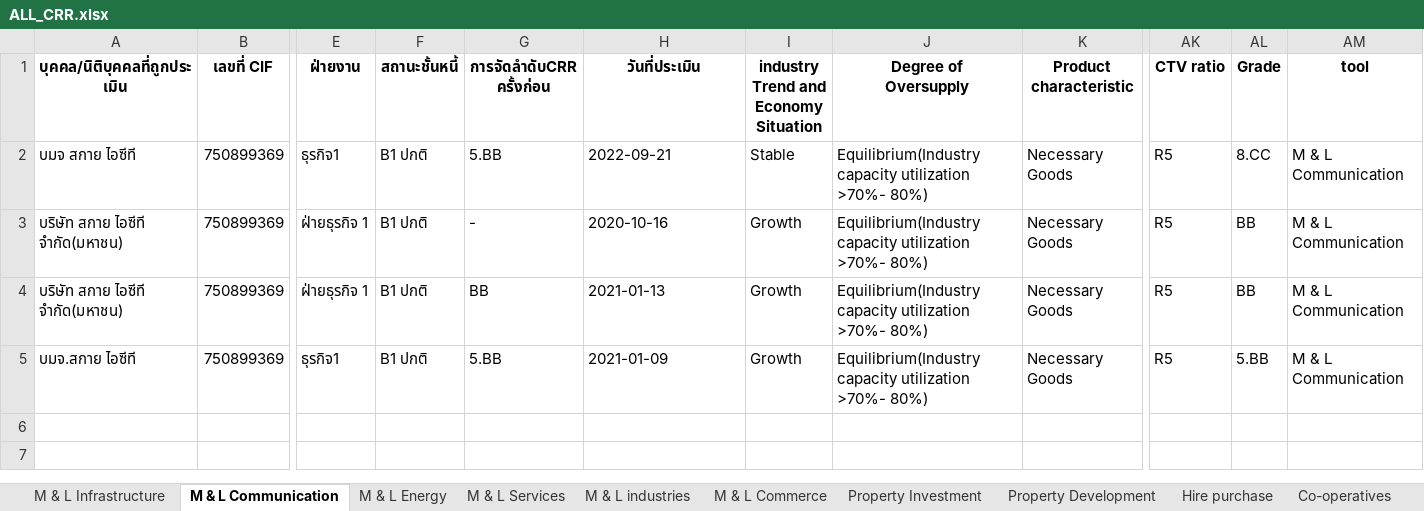
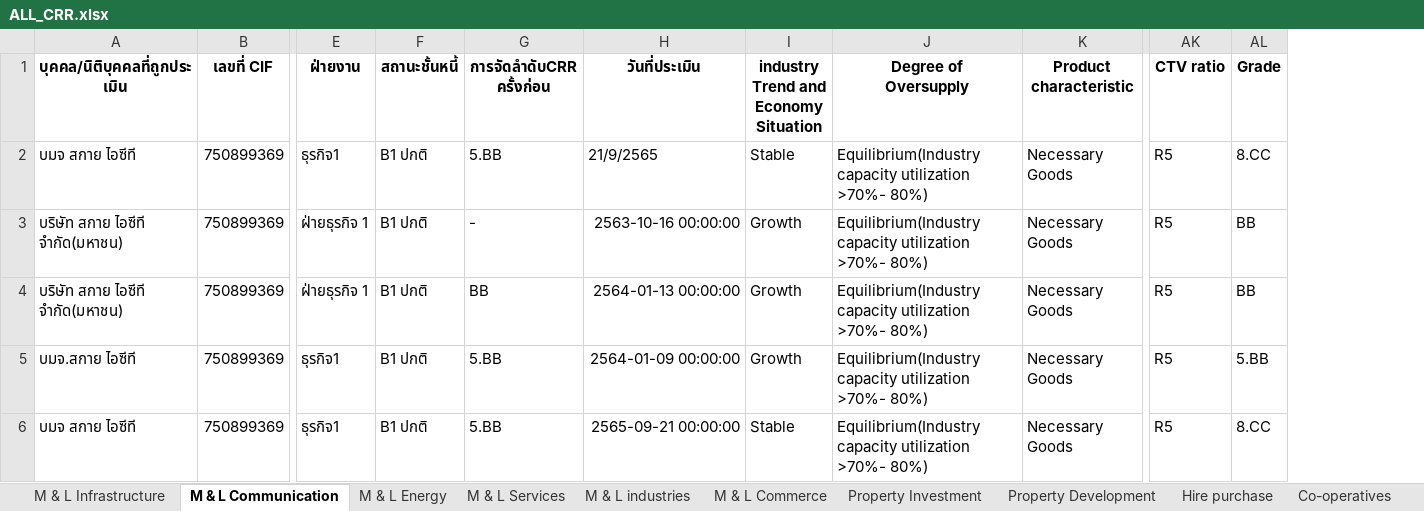
Before and after one commit to Taecpy/CRR_SICR, an Excel workbook: data_Process/ALL_CRR.xlsx, sheet M & L Communication, drawn as a sheet; only a part is shown, gaps mark what is left out; values as stored, in another font and other column widths than the file's, no borders; removed rows and columns are numbered as before the commit, all else as after; rows hold the shown columns only; the diff names each change by its address in the sheet, - before the commit and + after, or states it on an @@ line.

```diff
--- a/data_Process/ALL_CRR.xlsx (sheet M & L Communication)
+++ b/data_Process/ALL_CRR.xlsx (sheet M & L Communication)
-column AM (tool), rows 2-5: all M & L Communication
-H2 (วันที่ประเมิน): 2022-09-21
+H2 (วันที่ประเมิน): 21/9/2565
-H3 (วันที่ประเมิน): 2020-10-16
+H3 (วันที่ประเมิน): 2563-10-16 00:00:00
-H4 (วันที่ประเมิน): 2021-01-13
+H4 (วันที่ประเมิน): 2564-01-13 00:00:00
-H5 (วันที่ประเมิน): 2021-01-09
+H5 (วันที่ประเมิน): 2564-01-09 00:00:00
+row 6: บมจ สกาย ไอซีที | 750899369 | ธุรกิจ1 | B1 ปกติ | 5.BB | 2565-09-21 00:00:00 | Stable | Equilibrium(Industry capacity utilization >70%- 80%) | Necessary Goods | R5 | 8.CC
```
Also changed, not shown: sheet S Commerce, sheet S services, sheet Property Investment, sheet M & L industries, sheet Property Development, sheet M & L Commerce, 6 more sheets, CRR Tracking 2023.xlsx, Mapping/template_mapping.xlsx, 25 other files.
